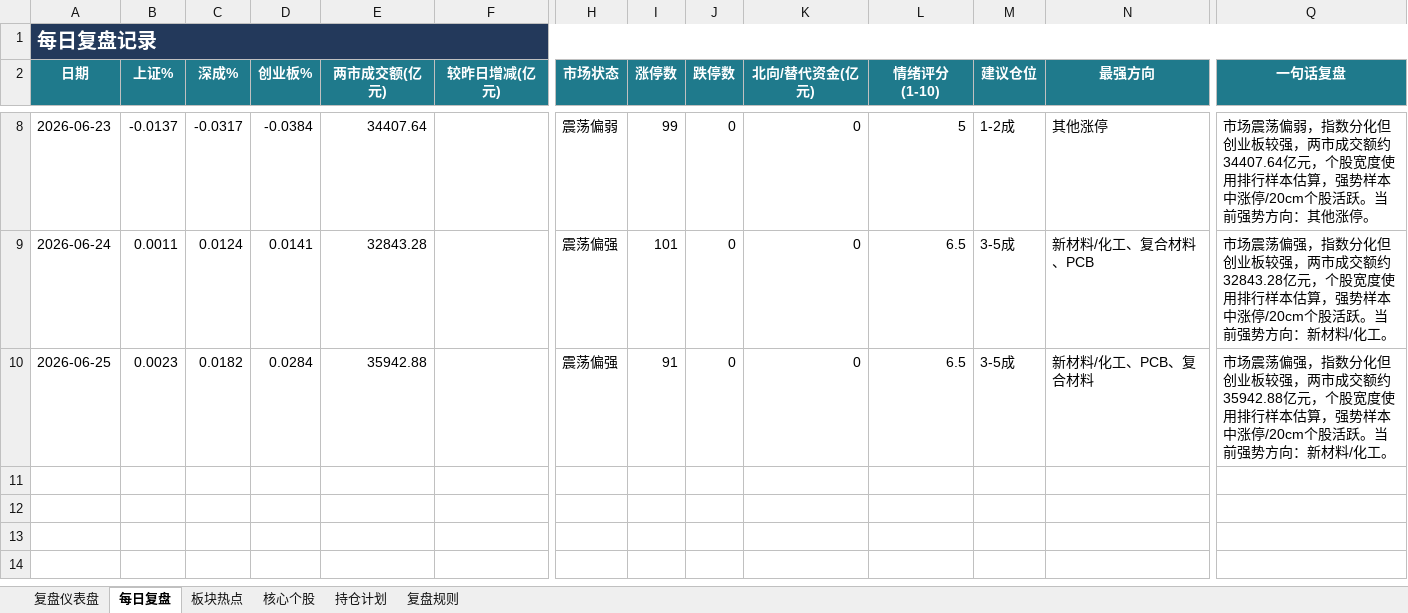
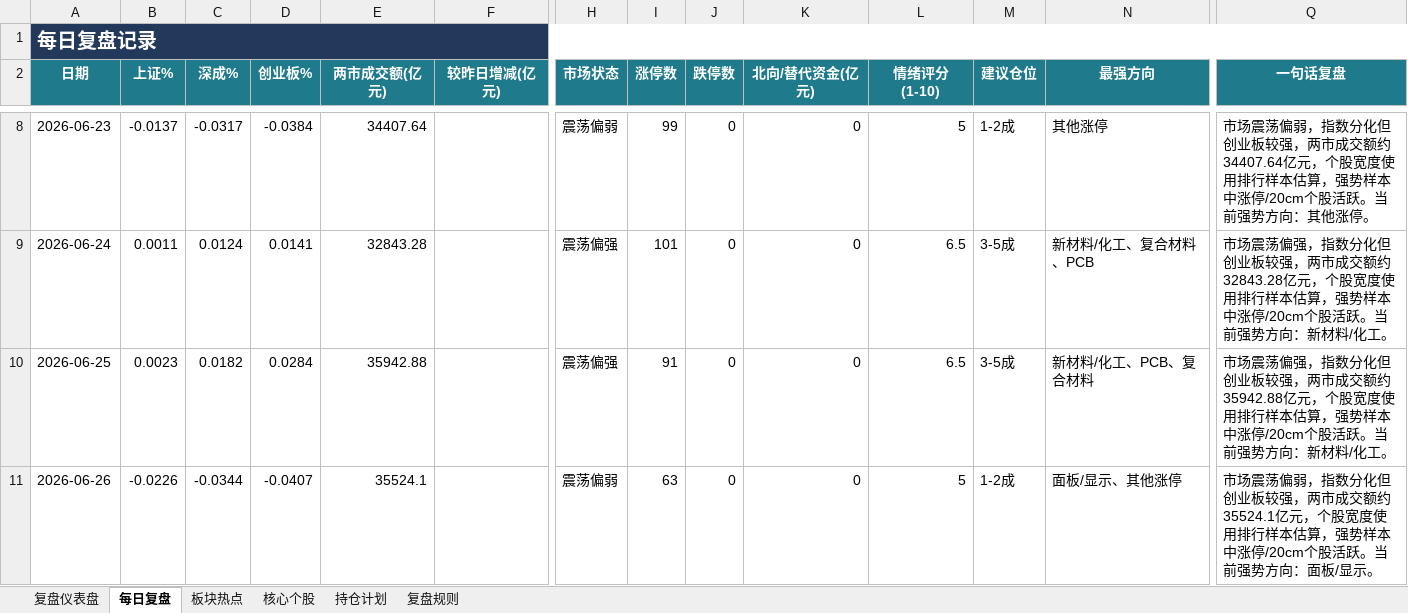
Before and after one commit to Toristricky/a-share-daily-review, an Excel workbook: 每日A股复盘表.xlsx, sheet 每日复盘, drawn as a sheet; only a part is shown, gaps mark what is left out; values as stored, in another font and other column widths than the file's, no borders; rows hold the shown columns only; the diff names each change by its address in the sheet, - before the commit and + after, or states it on an @@ line.

```diff
--- a/每日A股复盘表.xlsx (sheet 每日复盘)
+++ b/每日A股复盘表.xlsx (sheet 每日复盘)
+row 11: 2026-06-26 | -0.0226 | -0.0344 | -0.0407 | 35524.1 |  | 震荡偏弱 | 63 | 0 | 0 | 5 | 1-2成 | 面板/显示、其他涨停 | 市场震荡偏弱，指数分化但创业板较强，两市成交额约35524.1亿元，个股宽度使用排行样本估算，强势样本中涨停/20cm个股活跃。当前强势方向：面板/显示。
```
Also changed, not shown: 3 other files.
